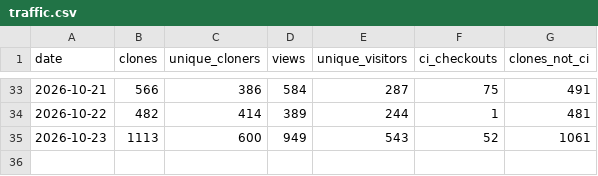
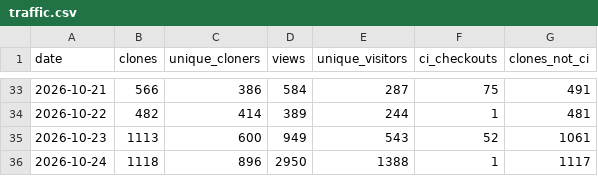
Before and after one commit to 0xOthman/glasshouse, a CSV file: traffic.csv, drawn as a sheet; only a part is shown, gaps mark what is left out; the diff names each change by its address in the sheet, - before the commit and + after, or states it on an @@ line.

```diff
--- a/traffic.csv
+++ b/traffic.csv
+row 36: 2026-10-24 | 1118 | 896 | 2950 | 1388 | 1 | 1117
```
